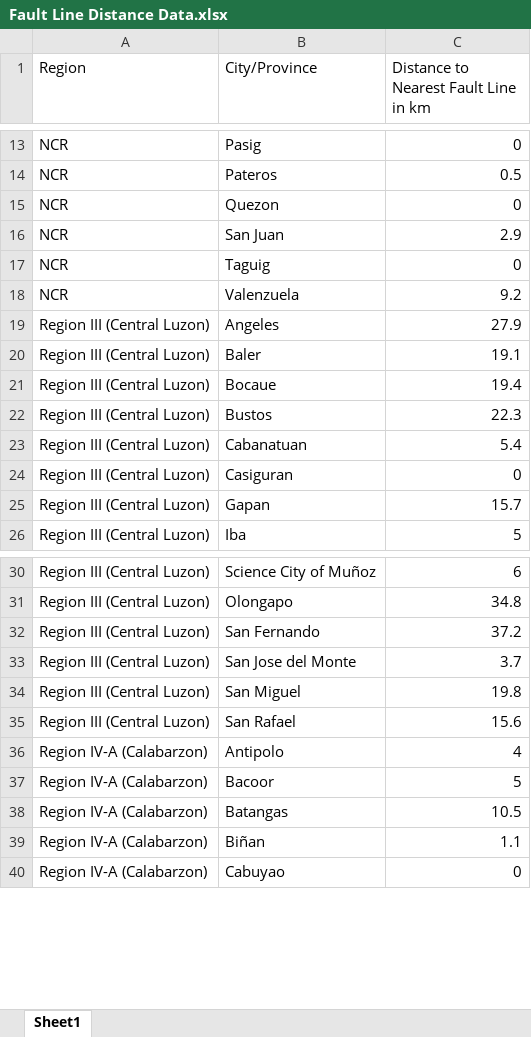
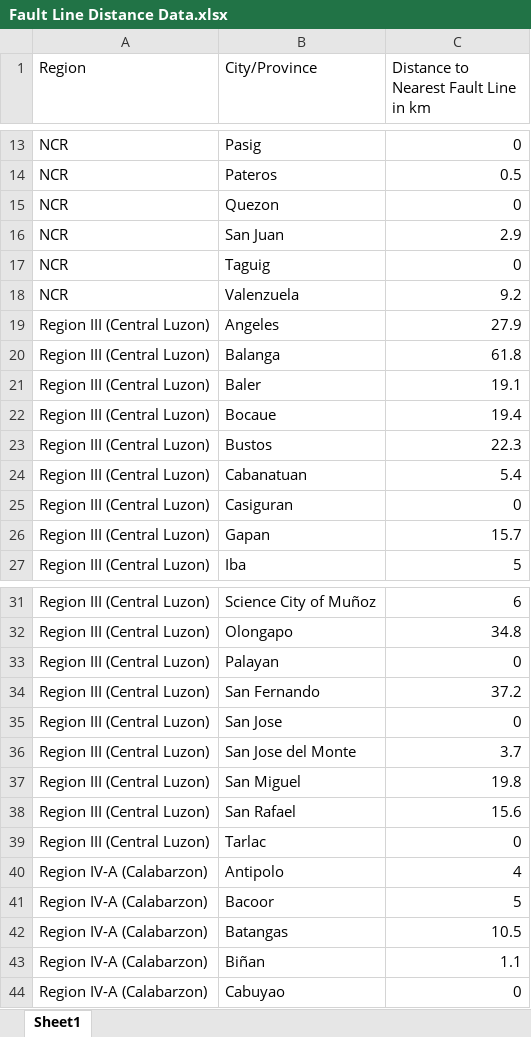
Before and after one commit to Splhix/Site-Selection-Project, an Excel workbook: data/cleaned/Fault Line Distance Data.xlsx, sheet Sheet1, drawn as a sheet; only a part is shown, gaps mark what is left out; values as stored, in another font and other column widths than the file's, no borders; charts and pictures not drawn; the diff names each change by its address in the sheet, - before the commit and + after, or states it on an @@ line.

Commit message:
Added Missing Fault Line Distances
REGION III:
- Balanga
- Palayan
- San Jose
- Tarlac

```diff
--- a/data/cleaned/Fault Line Distance Data.xlsx (sheet Sheet1)
+++ b/data/cleaned/Fault Line Distance Data.xlsx (sheet Sheet1)
+row 20: Region III (Central Luzon) | Balanga | 61.8
+row 33: Region III (Central Luzon) | Palayan | 0
+row 35: Region III (Central Luzon) | San Jose | 0
+row 39: Region III (Central Luzon) | Tarlac | 0
```
Also changed, not shown: charts or pictures, 2 other files.
